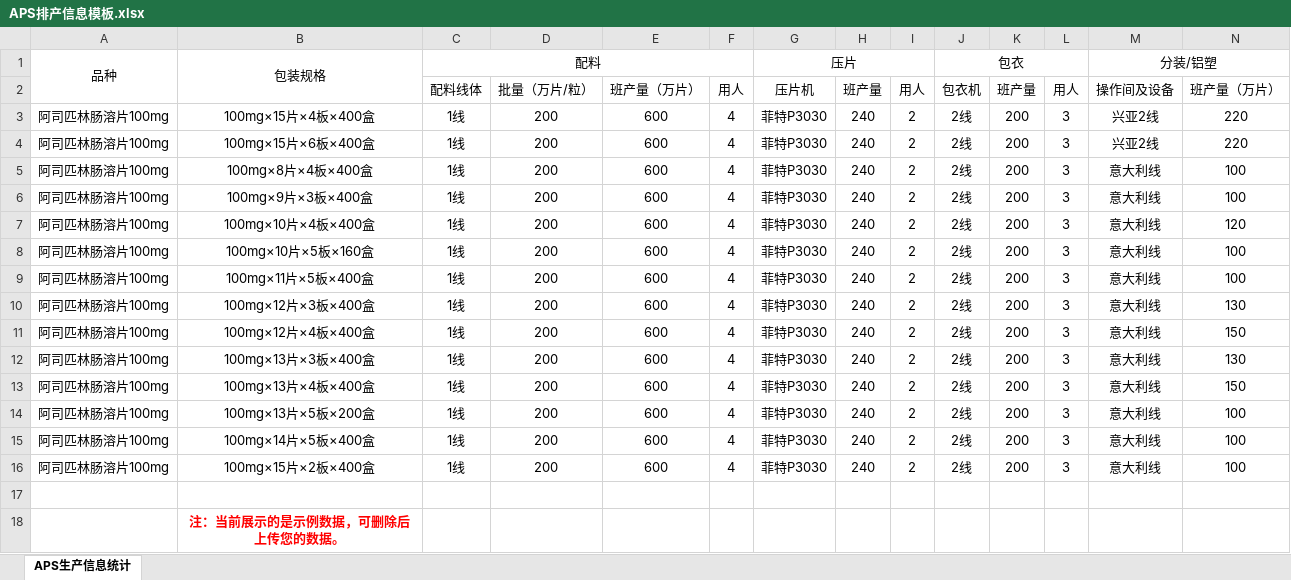
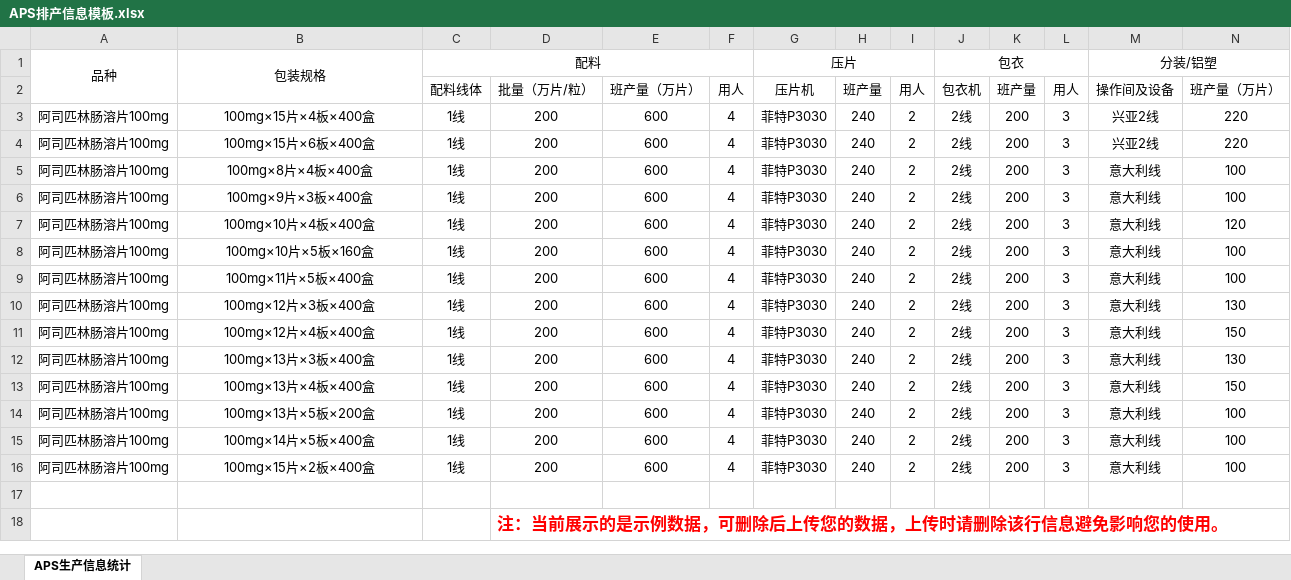
Before and after one commit to Gosllyly/TDSMS, an Excel workbook: media/templates/APS排产信息模板.xlsx, sheet APS生产信息统计, drawn as a sheet; only a part is shown; values as stored, in another font and other column widths than the file's, no borders; removed rows and columns are numbered as before the commit, all else as after; rows hold the shown columns only; the diff names each change by its address in the sheet, - before the commit and + after, or states it on an @@ line.

```diff
--- a/media/templates/APS排产信息模板.xlsx (sheet APS生产信息统计)
+++ b/media/templates/APS排产信息模板.xlsx (sheet APS生产信息统计)
-row 18:  | 注：当前展示的是示例数据，可删除后上传您的数据。
+row 18:  |  |  | 注：当前展示的是示例数据，可删除后上传您的数据，上传时请删除该行信息避免影响您的使用。
```
Also changed, not shown: media/templates/药业车间分解编排计划模板.xlsx, 11 other files.
